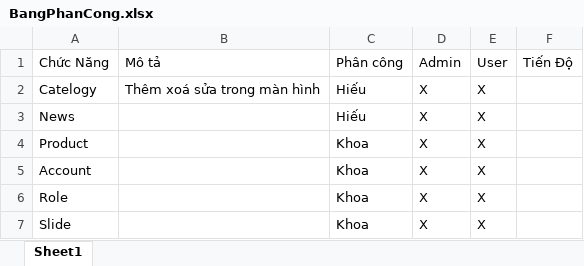
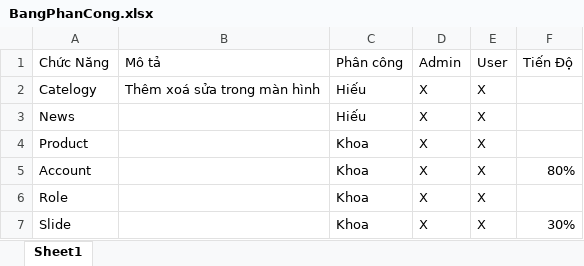
Before and after one commit to OP-Aokiji/GNSeaCorp, an Excel workbook: Document/BangPhanCong.xlsx, sheet Sheet1, drawn as a sheet; values as stored, in another font and other column widths than the file's, no borders; table styles not drawn; the diff names each change by its address in the sheet, - before the commit and + after, or states it on an @@ line.

```diff
--- a/Document/BangPhanCong.xlsx (sheet Sheet1)
+++ b/Document/BangPhanCong.xlsx (sheet Sheet1)
-F5 (Tiến Độ): (empty)
+F5 (Tiến Độ): 80%
-F7 (Tiến Độ): (empty)
+F7 (Tiến Độ): 30%
```
Also changed, not shown: 11 other files.
